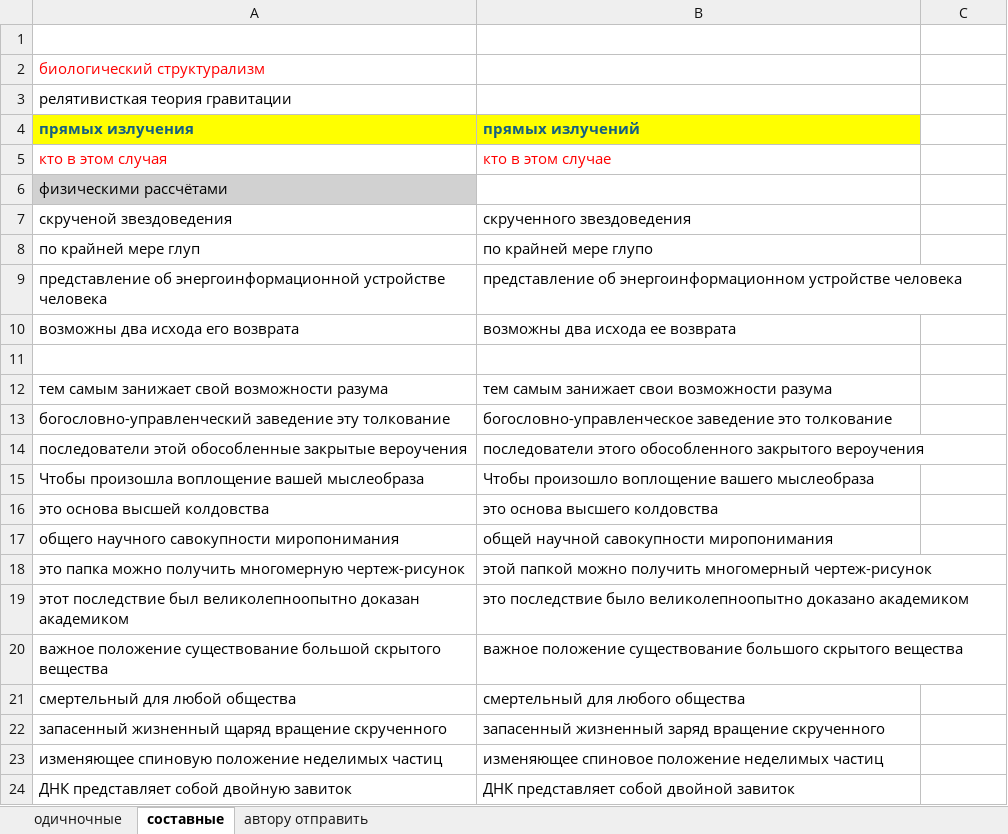
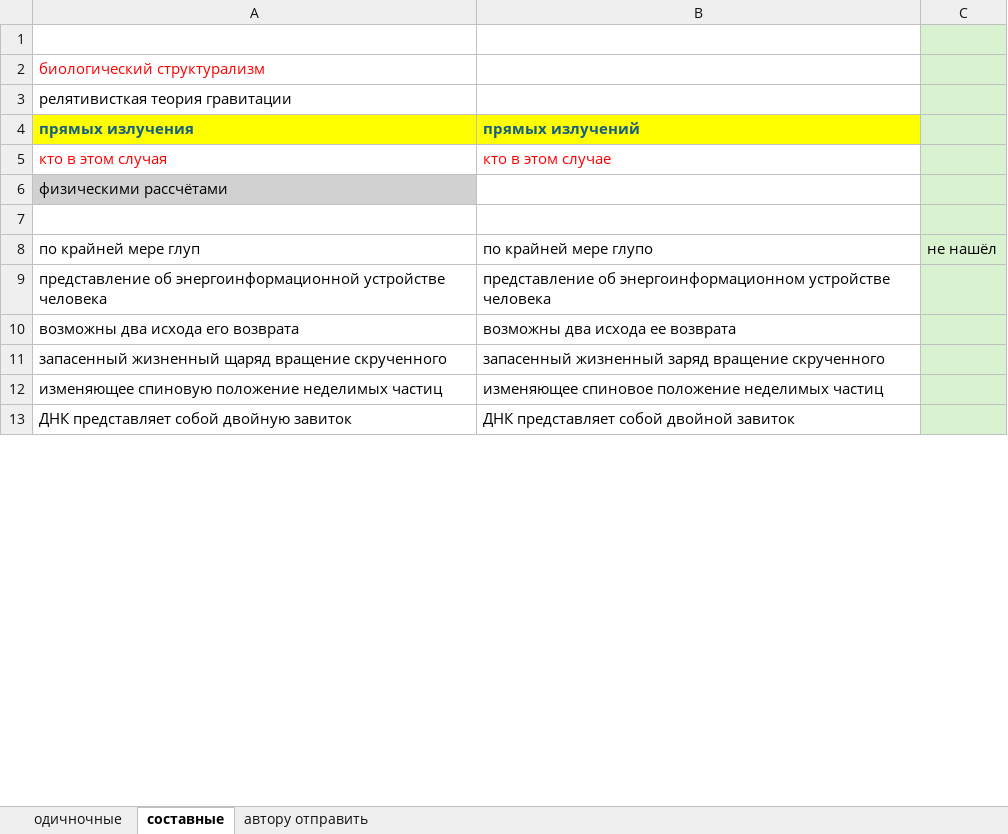
Before and after one commit to AveNRU/text_changer, an Excel workbook: исправления внести/слова.xlsx, sheet cоставные, drawn as a sheet; only a part is shown; values as stored, in another font and other column widths than the file's, no borders; removed rows and columns are numbered as before the commit, all else as after; the diff covers the shown part only; the diff names each change by its address in the sheet, - before the commit and + after, or states it on an @@ line.

```diff
--- a/исправления внести/слова.xlsx (sheet cоставные)
+++ b/исправления внести/слова.xlsx (sheet cоставные)
-C1:C10 fill: none
+C1:C10 fill: #D9F2D0
-row 7: скрученой звездоведения | скрученного звездоведения
+row 7: (empty)
-C8: (empty)
+C8: не нашёл
-row 11: (empty)
-row 12: тем самым занижает свой возможности разума | тем самым занижает свои возможности разума
-row 13: богословно-управленческий заведение эту толкование | богословно-управленческое заведение это толкование
-row 14: последователи этой обособленные закрытые вероучения | последователи этого обособленного закрытого вероучения
-row 15: Чтобы произошла воплощение вашей мыслеобраза | Чтобы произошло воплощение вашего мыслеобраза
-row 16: это основа высшей колдовства | это основа высшего колдовства
-row 17: общего научного савокупности миропонимания | общей научной савокупности миропонимания
-row 18: это папка можно получить многомерную чертеж-рисунок | этой папкой можно получить многомерный чертеж-рисунок
-row 19: этот последствие был великолепноопытно доказан академиком | это последствие было великолепноопытно доказано академиком
-row 20: важное положение существование большой скрытого вещества | важное положение существование большого скрытого вещества
-row 21: смертельный для любой общества | смертельный для любого общества
-C11:C13 fill: none
+C11:C13 fill: #D9F2D0
```
Also changed, not shown: cell formats elsewhere in this sheet, sheet одичночные, словари/Главный словарь.xlsx, словари/энио.xlsx.
